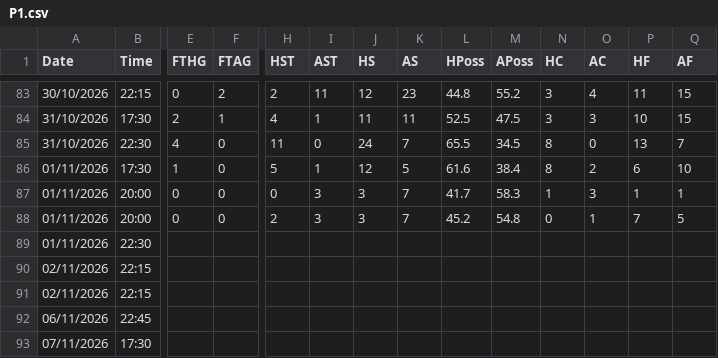
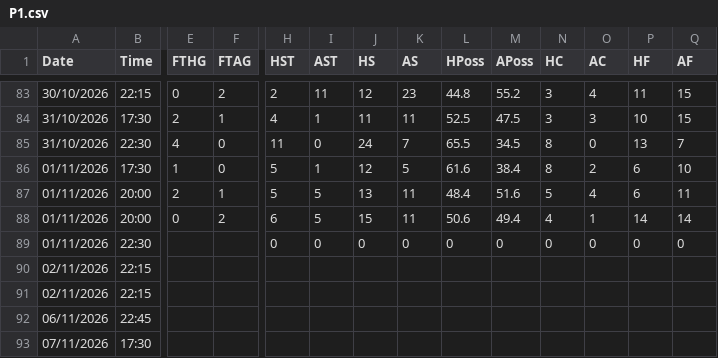
Before and after one commit to yorsbedoya-ui/pizarra-de-pronosticos, a CSV file: data/live/P1.csv, drawn as a sheet; only a part is shown, gaps mark what is left out; removed rows and columns are numbered as before the commit, all else as after; rows hold the shown columns only; the diff names each change by its address in the sheet, - before the commit and + after, or states it on an @@ line.

```diff
--- a/data/live/P1.csv
+++ b/data/live/P1.csv
-row 87: 01/11/2026 | 20:00 | 0 | 0 | 0 | 3 | 3 | 7 | 41.7 | 58.3 | 1 | 3 | 1 | 1
+row 87: 01/11/2026 | 20:00 | 2 | 1 | 5 | 5 | 13 | 11 | 48.4 | 51.6 | 5 | 4 | 6 | 11
-F88 (FTAG): 0
+F88 (FTAG): 2
-H88 (HST): 2
+H88 (HST): 6
-I88 (AST): 3
+I88 (AST): 5
-J88 (HS): 3
+J88 (HS): 15
-K88 (AS): 7
+K88 (AS): 11
-L88 (HPoss): 45.2
+L88 (HPoss): 50.6
-M88 (APoss): 54.8
+M88 (APoss): 49.4
-N88 (HC): 0
+N88 (HC): 4
-P88 (HF): 7
+P88 (HF): 14
-Q88 (AF): 5
+Q88 (AF): 14
-H89 (HST): (empty)
+H89 (HST): 0
-I89 (AST): (empty)
+I89 (AST): 0
-J89 (HS): (empty)
+J89 (HS): 0
-K89 (AS): (empty)
+K89 (AS): 0
-L89 (HPoss): (empty)
+L89 (HPoss): 0
-M89 (APoss): (empty)
+M89 (APoss): 0
-N89 (HC): (empty)
+N89 (HC): 0
-O89 (AC): (empty)
+O89 (AC): 0
-P89 (HF): (empty)
+P89 (HF): 0
-Q89 (AF): (empty)
+Q89 (AF): 0
```
Also changed, not shown: data/live/D1.csv, data/live/F1.csv, 3 other files.
